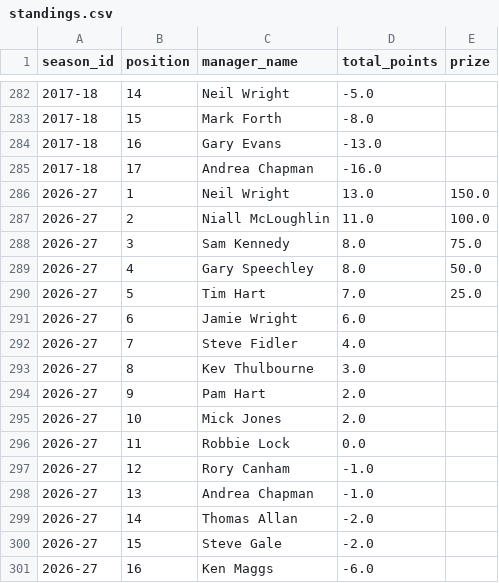
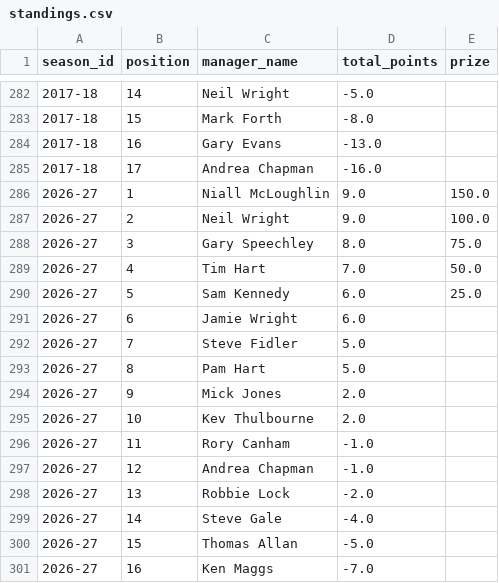
Before and after one commit to ThomasAllan/Select-Fantasy-Football-Auction, a CSV file: data/standings.csv, drawn as a sheet; only a part is shown, gaps mark what is left out.

```diff
--- a/data/standings.csv
+++ b/data/standings.csv
@@ -285,17 +285,17 @@ season_id,position,manager_name,total_points,prize
 2017-18,17,Andrea Chapman,-16.0,
-2026-27,1,Neil Wright,13.0,150.0
-2026-27,2,Niall McLoughlin,11.0,100.0
-2026-27,3,Sam Kennedy,8.0,75.0
-2026-27,4,Gary Speechley,8.0,50.0
-2026-27,5,Tim Hart,7.0,25.0
+2026-27,1,Niall McLoughlin,9.0,150.0
+2026-27,2,Neil Wright,9.0,100.0
+2026-27,3,Gary Speechley,8.0,75.0
+2026-27,4,Tim Hart,7.0,50.0
+2026-27,5,Sam Kennedy,6.0,25.0
 2026-27,6,Jamie Wright,6.0,
-2026-27,7,Steve Fidler,4.0,
-2026-27,8,Kev Thulbourne,3.0,
-2026-27,9,Pam Hart,2.0,
-2026-27,10,Mick Jones,2.0,
-2026-27,11,Robbie Lock,0.0,
-2026-27,12,Rory Canham,-1.0,
-2026-27,13,Andrea Chapman,-1.0,
-2026-27,14,Thomas Allan,-2.0,
-2026-27,15,Steve Gale,-2.0,
-2026-27,16,Ken Maggs,-6.0,
+2026-27,7,Steve Fidler,5.0,
+2026-27,8,Pam Hart,5.0,
+2026-27,9,Mick Jones,2.0,
+2026-27,10,Kev Thulbourne,2.0,
+2026-27,11,Rory Canham,-1.0,
+2026-27,12,Andrea Chapman,-1.0,
+2026-27,13,Robbie Lock,-2.0,
+2026-27,14,Steve Gale,-4.0,
+2026-27,15,Thomas Allan,-5.0,
+2026-27,16,Ken Maggs,-7.0,
```
Also changed, not shown: data/best_gameweeks.csv, data/goals.csv, 2 other files.
